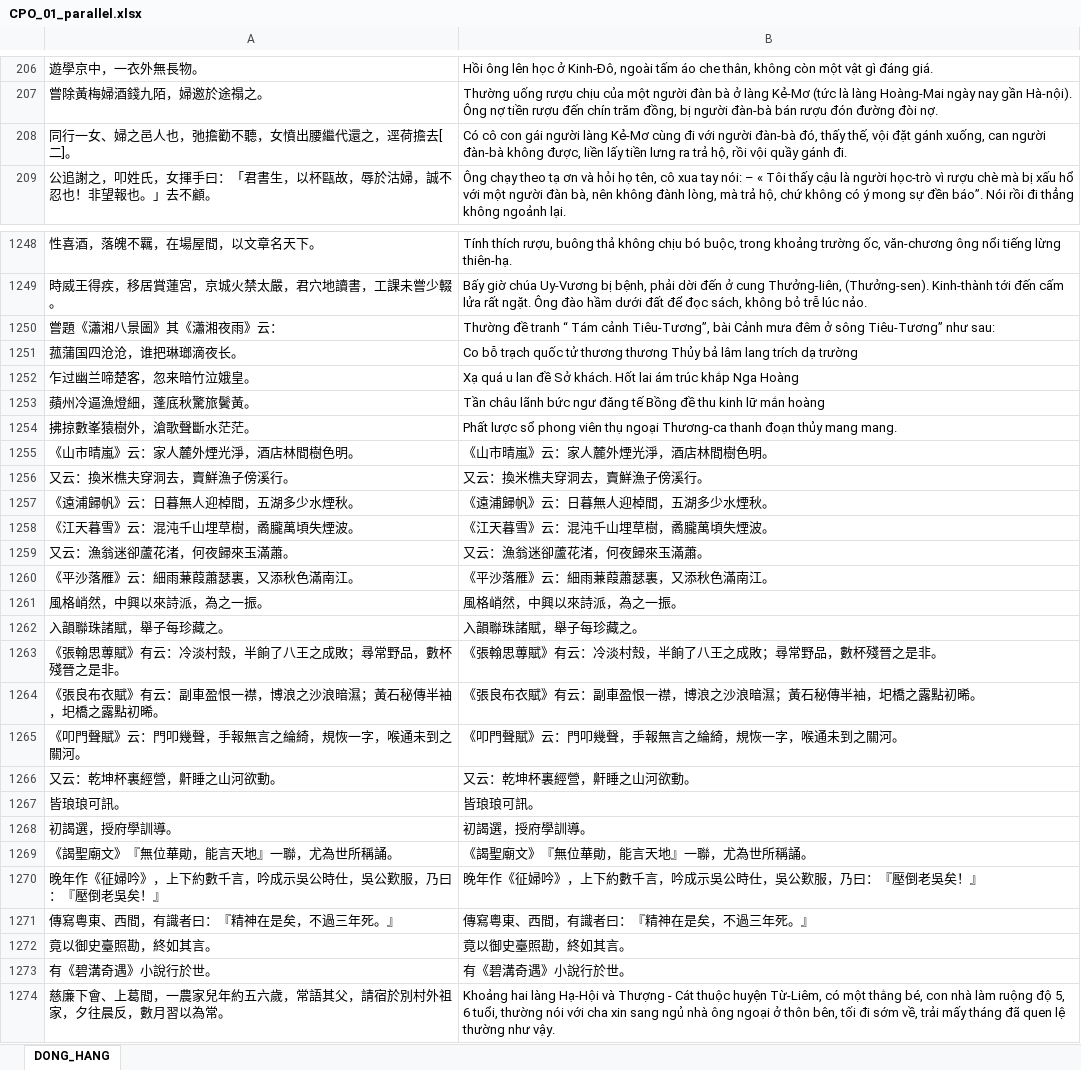
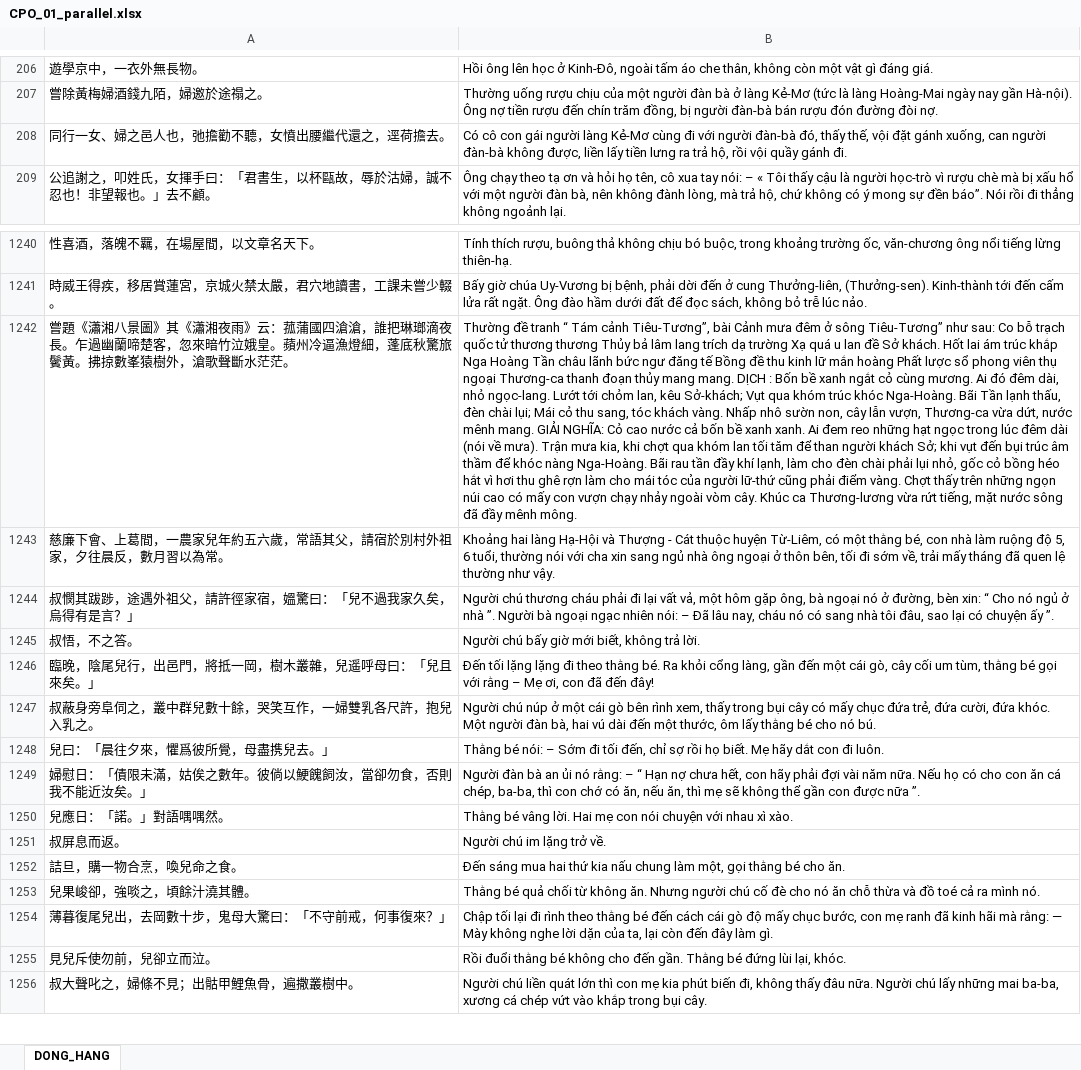
Before and after one commit to BrownieOro/han-viet-alignment, an Excel workbook: bai_lam/Lam/CPO_01/CPO_01_parallel.xlsx, sheet DONG_HANG, drawn as a sheet; only a part is shown, gaps mark what is left out; the shorter side is filled out with more unchanged rows; values as stored, in another font and other column widths than the file's, no borders; removed rows and columns are numbered as before the commit, all else as after; the diff covers the shown part only; the diff names each change by its address in the sheet, - before the commit and + after, or states it on an @@ line.

Commit message:
fix: sua 9 bai lech dong/lap ve (B010 CPO_03 va 8 bai CPO_01), cap nhat file tong (2053 cap)

```diff
--- a/bai_lam/Lam/CPO_01/CPO_01_parallel.xlsx (sheet DONG_HANG)
+++ b/bai_lam/Lam/CPO_01/CPO_01_parallel.xlsx (sheet DONG_HANG)
-A208: 同行一女、婦之邑人也，弛擔勸不聽，女憤出腰繼代還之，逕荷擔去[二]。
+A208: 同行一女、婦之邑人也，弛擔勸不聽，女憤出腰繼代還之，逕荷擔去。
-row 1250: 嘗題《瀟湘八景圖》其《瀟湘夜雨》云： | Thường đề tranh “ Tám cảnh Tiêu-Tương”, bài Cảnh mưa đêm ở sông Tiêu-Tương” như sau:
-row 1251: 菰蒲国四沧沧，谁把琳瑯滴夜长。 | Co bỗ trạch quốc tử thương thương Thủy bả lâm lang trích dạ trường
-row 1252: 乍过幽兰啼楚客，忽来暗竹泣娥皇。 | Xạ quá u lan đề Sở khách. Hốt lai ám trúc khắp Nga Hoàng
-row 1253: 蘋州冷逼漁燈細，蓬底秋驚旅鬢黃。 | Tần châu lãnh bức ngư đăng tế Bồng đề thu kinh lữ mắn hoàng
-row 1254: 拂掠數峯猿樹外，滄歌聲斷水茫茫。 | Phất lược sổ phong viên thụ ngoại Thương-ca thanh đoạn thủy mang mang.
-row 1255: 《山市晴嵐》云：家人麓外煙光淨，酒店林間樹色明。 | 《山市晴嵐》云：家人麓外煙光淨，酒店林間樹色明。
-row 1256: 又云：換米樵夫穿洞去，賣鮮漁子傍溪行。 | 又云：換米樵夫穿洞去，賣鮮漁子傍溪行。
-row 1257: 《遠浦歸帆》云：日暮無人迎棹間，五湖多少水煙秋。 | 《遠浦歸帆》云：日暮無人迎棹間，五湖多少水煙秋。
-row 1258: 《江天暮雪》云：混沌千山埋草樹，矞朧萬頃失煙波。 | 《江天暮雪》云：混沌千山埋草樹，矞朧萬頃失煙波。
-row 1259: 又云：漁翁迷卻蘆花渚，何夜歸來玉滿蕭。 | 又云：漁翁迷卻蘆花渚，何夜歸來玉滿蕭。
-row 1260: 《平沙落雁》云：細雨蒹葭蕭瑟裏，又添秋色滿南江。 | 《平沙落雁》云：細雨蒹葭蕭瑟裏，又添秋色滿南江。
-row 1261: 風格峭然，中興以來詩派，為之一振。 | 風格峭然，中興以來詩派，為之一振。
-row 1262: 入韻聯珠諸賦，舉子每珍藏之。 | 入韻聯珠諸賦，舉子每珍藏之。
-row 1263: 《張翰思蓴賦》有云：冷淡村殼，半餉了八王之成敗；尋常野品，數杯殘晉之是非。 | 《張翰思蓴賦》有云：冷淡村殼，半餉了八王之成敗；尋常野品，數杯殘晉之是非。
-row 1264: 《張良布衣賦》有云：副車盈恨一襟，博浪之沙浪暗濕；黃石秘傳半袖，圯橋之露點初晞。 | 《張良布衣賦》有云：副車盈恨一襟，博浪之沙浪暗濕；黃石秘傳半袖，圯橋之露點初晞。
-row 1265: 《叩門聲賦》云：門叩幾聲，手報無言之綸綺，規恢一字，喉通未到之關河。 | 《叩門聲賦》云：門叩幾聲，手報無言之綸綺，規恢一字，喉通未到之關河。
-row 1266: 又云：乾坤杯裏經營，鼾睡之山河欲動。 | 又云：乾坤杯裏經營，鼾睡之山河欲動。
-row 1267: 皆琅琅可訊。 | 皆琅琅可訊。
-row 1268: 初謁選，授府學訓導。 | 初謁選，授府學訓導。
-row 1269: 《謁聖廟文》『無位華勛，能言天地』一聯，尤為世所稱誦。 | 《謁聖廟文》『無位華勛，能言天地』一聯，尤為世所稱誦。
-row 1270: 晚年作《征婦吟》，上下約數千言，吟成示吳公時仕，吳公歎服，乃曰：『壓倒老吳矣！』 | 晚年作《征婦吟》，上下約數千言，吟成示吳公時仕，吳公歎服，乃曰：『壓倒老吳矣！』
-row 1271: 傳寫粵東、西間，有識者曰：『精神在是矣，不過三年死。』 | 傳寫粵東、西間，有識者曰：『精神在是矣，不過三年死。』
-row 1272: 竟以御史臺照勘，終如其言。 | 竟以御史臺照勘，終如其言。
-row 1273: 有《碧溝奇遇》小說行於世。 | 有《碧溝奇遇》小說行於世。
+row 1242: 嘗題《瀟湘八景圖》其《瀟湘夜雨》云：菰蒲國四滄滄，誰把琳瑯滴夜長。乍過幽蘭啼楚客，忽來暗竹泣娥皇。蘋州冷逼漁燈細，蓬底秋驚旅鬢黃。拂掠數峯猿樹外，滄歌聲斷水茫茫。 | Thường đề tranh “ Tám cảnh Tiêu-Tương”, bài Cảnh mưa đêm ở sông Tiêu-Tương” như sau: Co bỗ trạch quốc tử thương thương Thủy bả lâm lang trích dạ trường Xạ quá u lan đề Sở khách. Hốt lai ám trúc khắp Nga Hoàng Tần châu lãnh bức ngư đăng tế Bồng đề thu kinh lữ mắn hoàng Phất lược sổ phong viên thụ ngoại Thương-ca thanh đoạn thủy mang mang. DỊCH : Bốn bề xanh ngắt cỏ cùng mương. Ai đó đêm dài, nhỏ ngọc-lang. Lướt tới chỏm lan, kêu Sở-khách; Vụt qua khóm trúc khóc Nga-Hoàng. Bãi Tần lạnh thấu, đèn chài lụi; Mái cỏ thu sang, tóc khách vàng. Nhấp nhô sườn non, cây lẫn vượn, Thương-ca vừa dứt, nước mênh mang. GIẢI NGHĨA: Cỏ cao nước cả bốn bề xanh xanh. Ai đem reo những hạt ngọc trong lúc đêm dài (nói về mưa). Trận mưa kia, khi chợt qua khóm lan tối tăm để than người khách Sở; khi vụt đến bụi trúc âm thầm để khóc nàng Nga-Hoàng. Bãi rau tần đầy khí lạnh, làm cho đèn chài phải lụi nhỏ, gốc cỏ bồng héo hắt vì hơi thu ghê rợn làm cho mái tóc của người lữ-thứ cũng phải điểm vàng. Chợt thấy trên những ngọn núi cao có mấy con vượn chạy nhảy ngoài vòm cây. Khúc ca Thương-lương vừa rứt tiếng, mặt nước sông đã đầy mênh mông.
```
Also changed, not shown: 18 added rows, 50 removed rows and 31 edited cells elsewhere in this sheet, bai_lam/Lam/CPO_01/B016_chua_tien_tich/dong_hang.xlsx, bai_lam/Lam/CPO_01/B020_ong_bui_the_vinh/dong_hang.xlsx, 42 other files.
